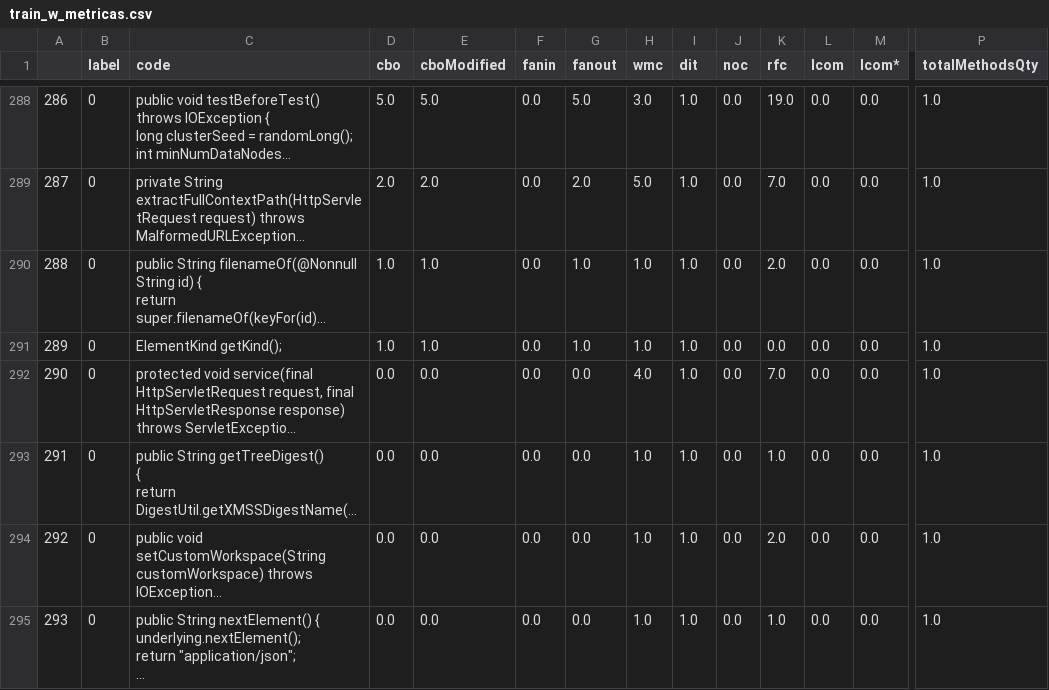
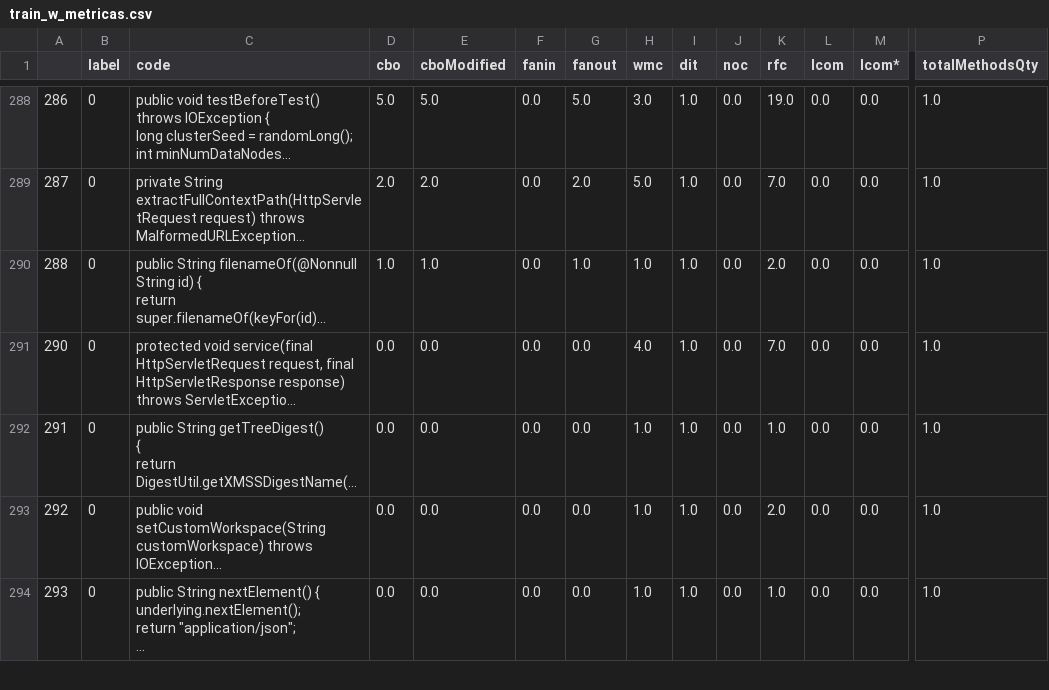
Before and after one commit to ASangelina/detecao-vulnerabilidades-codigo-fonte-tcc, a CSV file: train_w_metricas.csv, drawn as a sheet; only a part is shown, gaps mark what is left out; long unchanged cells end in …; rows hold the shown columns only; the diff names each change by its address in the sheet, - before the commit and + after, or states it on an @@ line.

```diff
--- a/train_w_metricas.csv
+++ b/train_w_metricas.csv
-row 291: 289 | 0 | ElementKind getKind(); | 1.0 | 1.0 | 0.0 | 1.0 | 1.0 | 1.0 | 0.0 | 0.0 | 0.0 | 0.0 | 1.0
```
Also changed, not shown: 5 other files.
